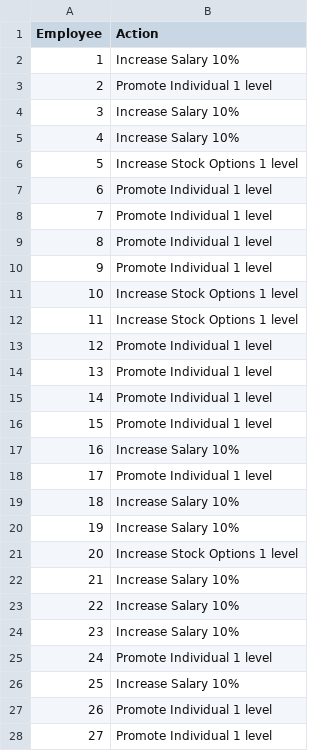
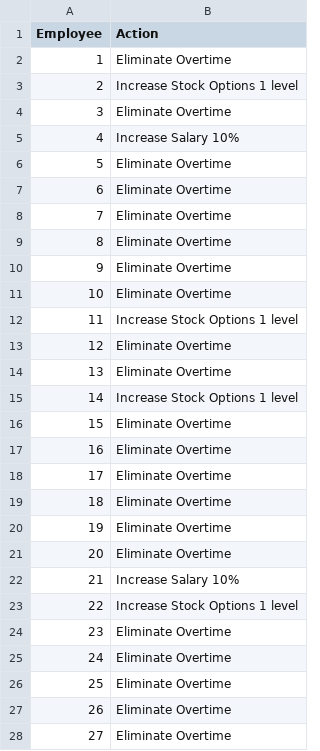
Before and after one commit to simsjarrod/MachineLearning_Employee-Churn, a CSV file: high_risk_employee_action_recs.csv, drawn as a sheet; only a part is shown; the diff covers the shown part only.

Commit message:
Update top three attrition prevention actions

```diff
--- a/high_risk_employee_action_recs.csv
+++ b/high_risk_employee_action_recs.csv
@@ -1,28 +1,28 @@
 Employee,Action
-1,Increase Salary 10%
-2,Promote Individual 1 level
-3,Increase Salary 10%
+1,Eliminate Overtime
+2,Increase Stock Options 1 level
+3,Eliminate Overtime
 4,Increase Salary 10%
-5,Increase Stock Options 1 level
-6,Promote Individual 1 level
-7,Promote Individual 1 level
-8,Promote Individual 1 level
-9,Promote Individual 1 level
-10,Increase Stock Options 1 level
+5,Eliminate Overtime
+6,Eliminate Overtime
+7,Eliminate Overtime
+8,Eliminate Overtime
+9,Eliminate Overtime
+10,Eliminate Overtime
 11,Increase Stock Options 1 level
-12,Promote Individual 1 level
-13,Promote Individual 1 level
-14,Promote Individual 1 level
-15,Promote Individual 1 level
-16,Increase Salary 10%
-17,Promote Individual 1 level
-18,Increase Salary 10%
-19,Increase Salary 10%
-20,Increase Stock Options 1 level
+12,Eliminate Overtime
+13,Eliminate Overtime
+14,Increase Stock Options 1 level
+15,Eliminate Overtime
+16,Eliminate Overtime
+17,Eliminate Overtime
+18,Eliminate Overtime
+19,Eliminate Overtime
+20,Eliminate Overtime
 21,Increase Salary 10%
-22,Increase Salary 10%
-23,Increase Salary 10%
-24,Promote Individual 1 level
-25,Increase Salary 10%
-26,Promote Individual 1 level
-27,Promote Individual 1 level
+22,Increase Stock Options 1 level
+23,Eliminate Overtime
+24,Eliminate Overtime
+25,Eliminate Overtime
+26,Eliminate Overtime
+27,Eliminate Overtime
```
Also changed, not shown: 74 edited cells elsewhere in this file, 2 other files.
